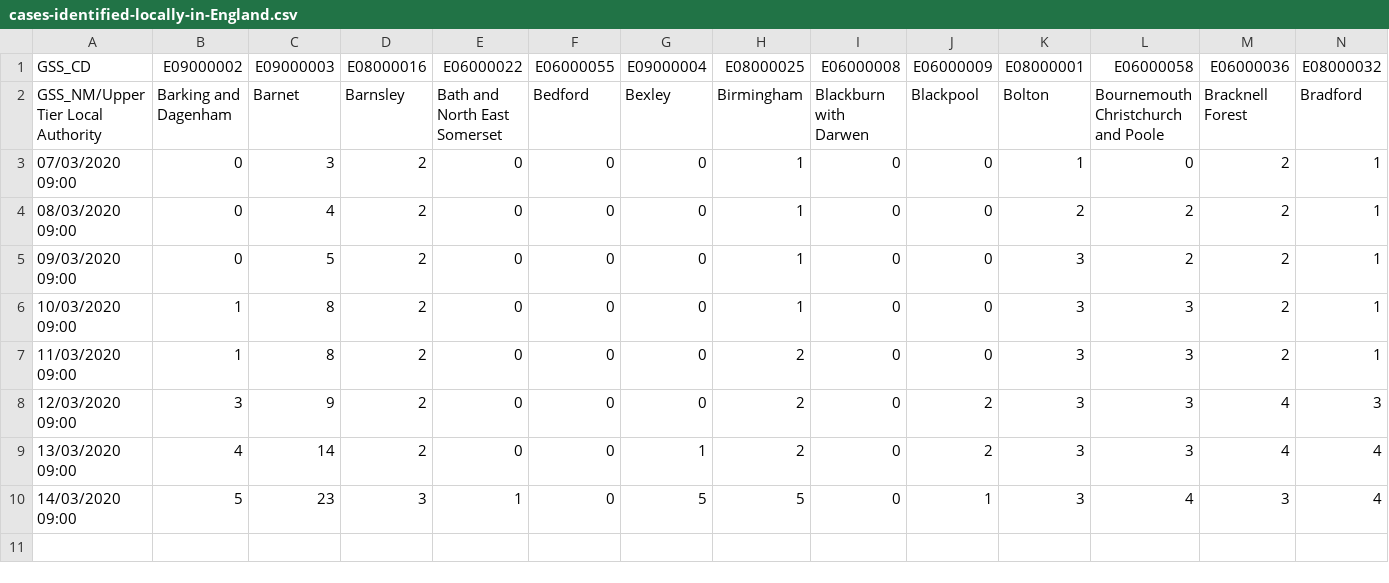
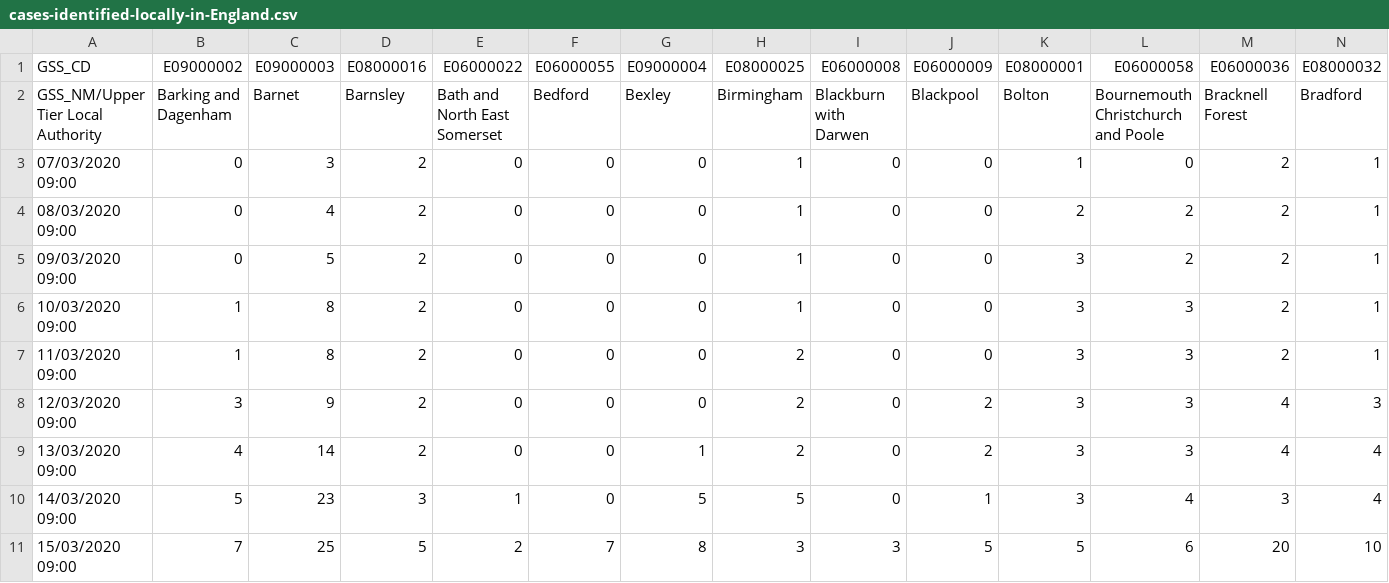
Before and after one commit to xshaun/covid-19-uk, a CSV file: cases-identified-locally-in-England.csv, drawn as a sheet; only a part is shown; rows hold the shown columns only; the diff names each change by its address in the sheet, - before the commit and + after, or states it on an @@ line.

Commit message:
update data at 20:06 on 15/03/2020

```diff
--- a/cases-identified-locally-in-England.csv
+++ b/cases-identified-locally-in-England.csv
+row 11: 15/03/2020 09:00 | 7 | 25 | 5 | 2 | 7 | 8 | 3 | 3 | 5 | 5 | 6 | 20 | 10
```
Also changed, not shown: cases-identified-in-England.csv, number-of-cases-in-UK.csv.
